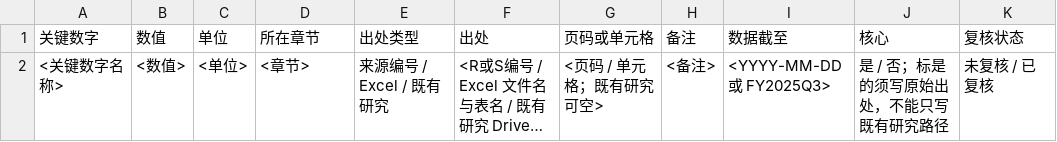
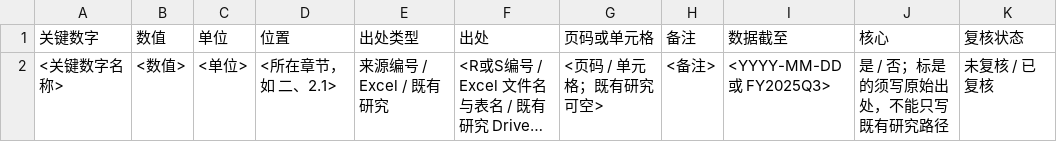
Before and after one commit to Bill-Zzz/-SOP, a CSV file: research-sop/templates/trail_numbers.csv, drawn as a sheet; long unchanged cells end in …; the diff names each change by its address in the sheet, - before the commit and + after, or states it on an @@ line.

```diff
--- a/research-sop/templates/trail_numbers.csv
+++ b/research-sop/templates/trail_numbers.csv
-D1: 所在章节
+D1: 位置
-D2 (位置): <章节>
+D2 (位置): <所在章节，如 二、2.1>
```
Also changed, not shown: 18 other files.
